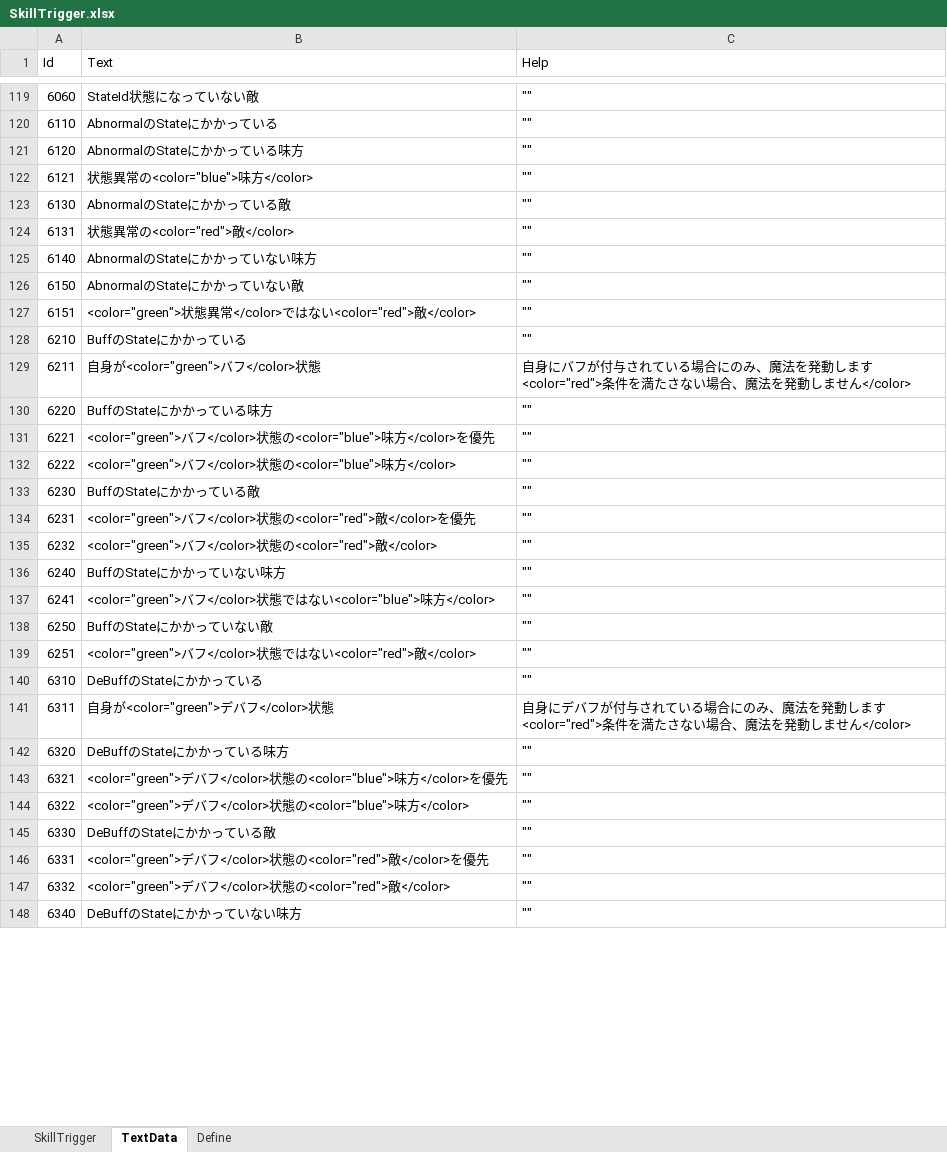
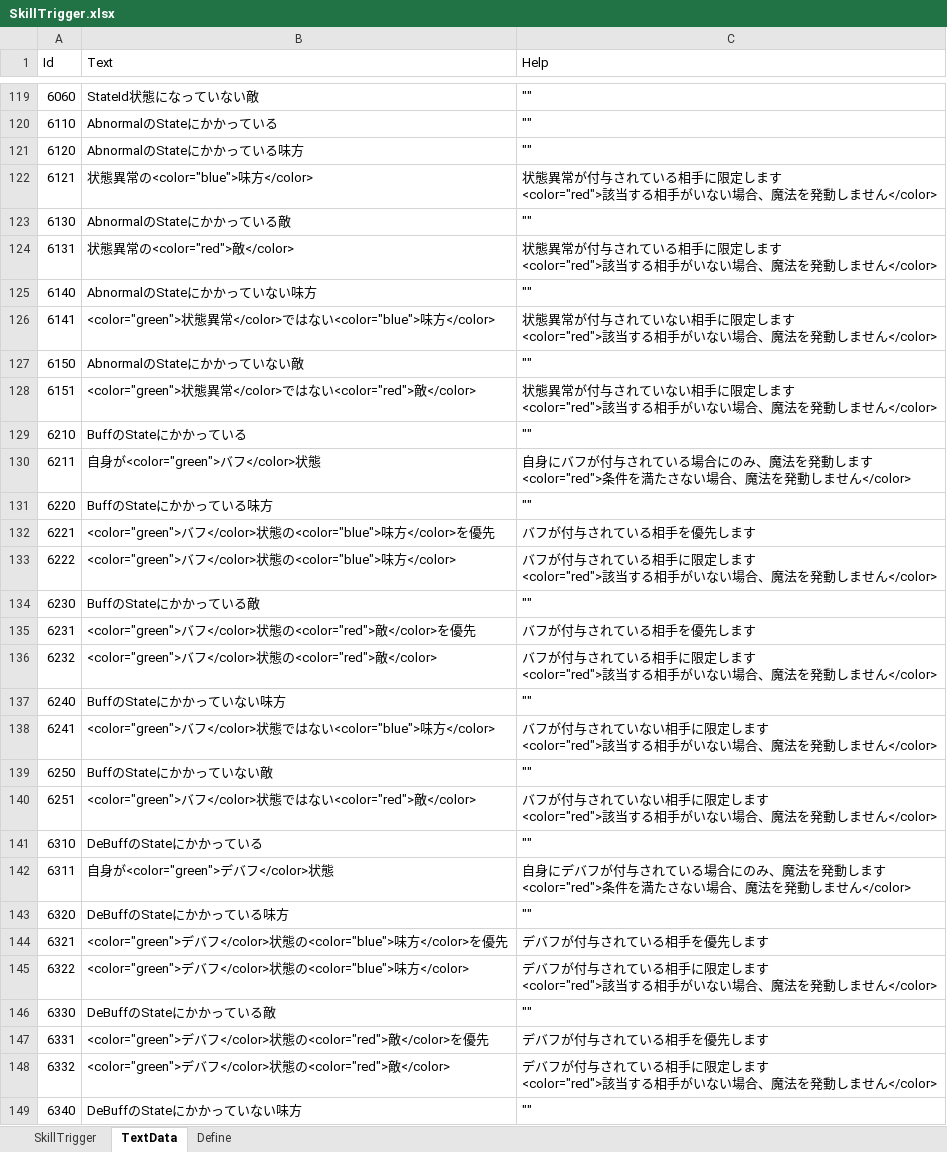
Before and after one commit to seedsclaft/unity, an Excel workbook: Assets/Data/SkillTrigger.xlsx, sheet TextData, drawn as a sheet; only a part is shown, gaps mark what is left out; values as stored, in another font and other column widths than the file's, no borders; addresses are those after the commit; ↵ is a line break in a cell; the diff covers the shown part only; the diff names each change by its address in the sheet, - before the commit and + after, or states it on an @@ line.

```diff
--- a/Assets/Data/SkillTrigger.xlsx (sheet TextData)
+++ b/Assets/Data/SkillTrigger.xlsx (sheet TextData)
-C122 (Help): ""
+C122 (Help): 状態異常が付与されている相手に限定します ↵ <color="red">該当する相手がいない場合、魔法を発動しません</color>
-C124 (Help): ""
+C124 (Help): 状態異常が付与されている相手に限定します ↵ <color="red">該当する相手がいない場合、魔法を発動しません</color>
+row 126: 6141 | <color="green">状態異常</color>ではない<color="blue">味方</color> | 状態異常が付与されていない相手に限定します ↵ <color="red">該当する相手がいない場合、魔法を発動しません</color>
-C128 (Help): ""
+C128 (Help): 状態異常が付与されていない相手に限定します ↵ <color="red">該当する相手がいない場合、魔法を発動しません</color>
-C132 (Help): ""
+C132 (Help): バフが付与されている相手を優先します
-C133 (Help): ""
+C133 (Help): バフが付与されている相手に限定します ↵ <color="red">該当する相手がいない場合、魔法を発動しません</color>
-C135 (Help): ""
+C135 (Help): バフが付与されている相手を優先します
-C136 (Help): ""
+C136 (Help): バフが付与されている相手に限定します ↵ <color="red">該当する相手がいない場合、魔法を発動しません</color>
-C138 (Help): ""
+C138 (Help): バフが付与されていない相手に限定します ↵ <color="red">該当する相手がいない場合、魔法を発動しません</color>
-C140 (Help): ""
+C140 (Help): バフが付与されていない相手に限定します ↵ <color="red">該当する相手がいない場合、魔法を発動しません</color>
-C144 (Help): ""
+C144 (Help): デバフが付与されている相手を優先します
-C145 (Help): ""
+C145 (Help): デバフが付与されている相手に限定します ↵ <color="red">該当する相手がいない場合、魔法を発動しません</color>
-C147 (Help): ""
+C147 (Help): デバフが付与されている相手を優先します
-C148 (Help): ""
+C148 (Help): デバフが付与されている相手に限定します ↵ <color="red">該当する相手がいない場合、魔法を発動しません</color>
```
Also changed, not shown: 16 added rows and 42 edited cells elsewhere in this sheet, sheet SkillTrigger, formulas that keep their value, Assets/Data/Skills.xlsx, Assets/Data/System.xlsx, 6 other files.
